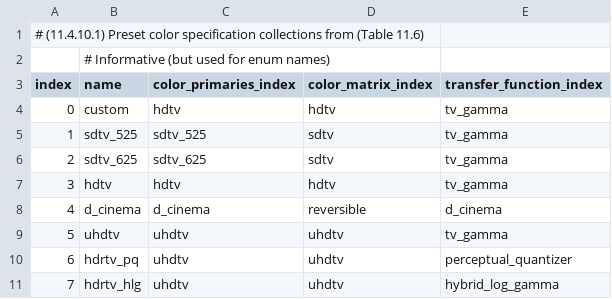
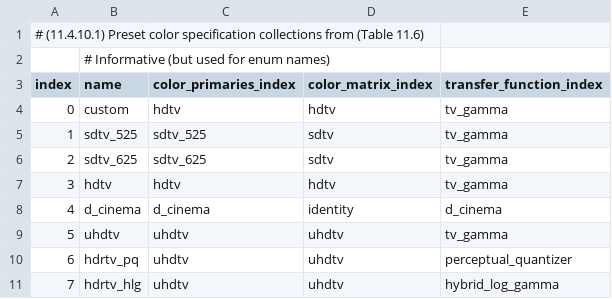
Before and after one commit to bbc/vc2_data_tables, a CSV file: vc2_data_tables/csv/preset_color_specs.csv, drawn as a sheet.

Commit message:
Fix errata in DCinema colour spec color matrix
The 2017 spec gives two conflicting values for the color matrix for the DCinema
colour spec. This commit changes from the reversible matrix to the (recently
renamed) identity matrix in line with a new revision of the spec.

```diff
--- a/vc2_data_tables/csv/preset_color_specs.csv
+++ b/vc2_data_tables/csv/preset_color_specs.csv
@@ -7,3 +7,3 @@ index,name,color_primaries_index,color_matrix_index,transfer_function_index
 3,hdtv,hdtv,hdtv,tv_gamma
-4,d_cinema,d_cinema,reversible,d_cinema
+4,d_cinema,d_cinema,identity,d_cinema
 5,uhdtv,uhdtv,uhdtv,tv_gamma
```
